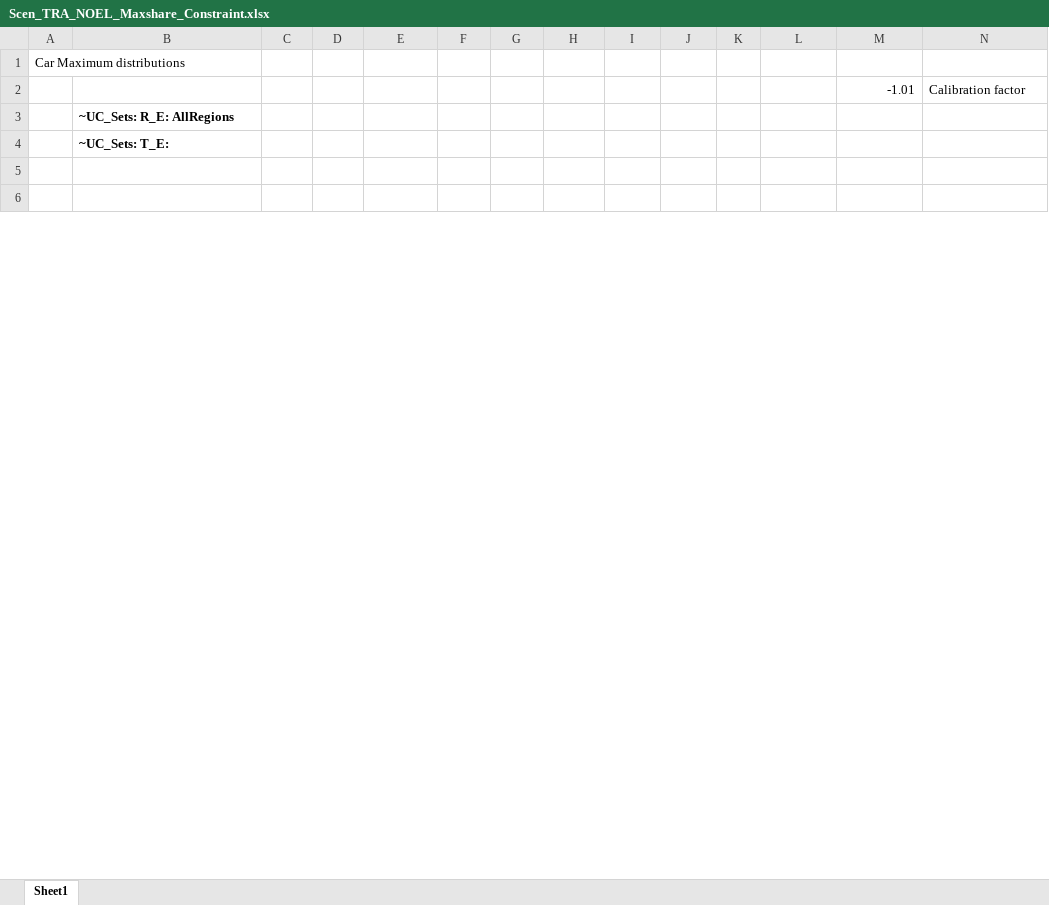
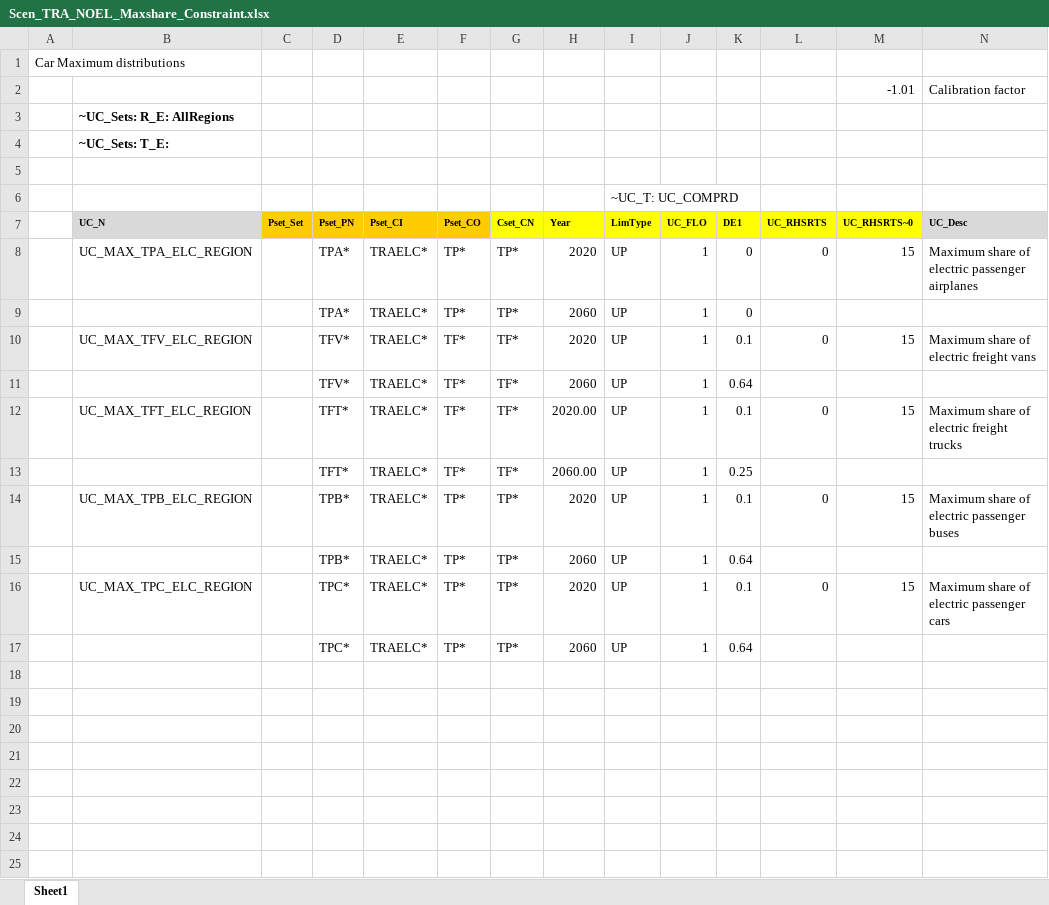
Before and after one commit to AdamVejstrup/Bachelor, an Excel workbook: TIMES-DE/SuppXLS/Scen_TRA_NOEL_Maxshare_Constraint.xlsx, sheet Sheet1, drawn as a sheet; only a part is shown; values as stored, in another font and other column widths than the file's, no borders; rows hold the shown columns only; the diff covers the shown part only; the diff names each change by its address in the sheet, - before the commit and + after, or states it on an @@ line.

```diff
--- a/TIMES-DE/SuppXLS/Scen_TRA_NOEL_Maxshare_Constraint.xlsx (sheet Sheet1)
+++ b/TIMES-DE/SuppXLS/Scen_TRA_NOEL_Maxshare_Constraint.xlsx (sheet Sheet1)
+row 6:  |  |  |  |  |  |  |  | ~UC_T: UC_COMPRD
+row 7:  | UC_N | Pset_Set | Pset_PN | Pset_CI | Pset_CO | Cset_CN | Year | LimType | UC_FLO | DE1 | UC_RHSRTS | UC_RHSRTS~0 | UC_Desc
+row 8:  | UC_MAX_TPA_ELC_REGION |  | TPA* | TRAELC* | TP* | TP* | 2020 | UP | 1 | 0 | 0 | 15 | Maximum share of electric passenger airplanes
+row 9:  |  |  | TPA* | TRAELC* | TP* | TP* | 2060 | UP | 1 | 0
+row 10:  | UC_MAX_TFV_ELC_REGION |  | TFV* | TRAELC* | TF* | TF* | 2020 | UP | 1 | 0.1 | 0 | 15 | Maximum share of electric freight vans
+row 11:  |  |  | TFV* | TRAELC* | TF* | TF* | 2060 | UP | 1 | 0.64
+row 12:  | UC_MAX_TFT_ELC_REGION |  | TFT* | TRAELC* | TF* | TF* | 2020.00 | UP | 1 | 0.1 | 0 | 15 | Maximum share of electric freight trucks
+row 13:  |  |  | TFT* | TRAELC* | TF* | TF* | 2060.00 | UP | 1 | 0.25
+row 14:  | UC_MAX_TPB_ELC_REGION |  | TPB* | TRAELC* | TP* | TP* | 2020 | UP | 1 | 0.1 | 0 | 15 | Maximum share of electric passenger buses
+row 15:  |  |  | TPB* | TRAELC* | TP* | TP* | 2060 | UP | 1 | 0.64
+row 16:  | UC_MAX_TPC_ELC_REGION |  | TPC* | TRAELC* | TP* | TP* | 2020 | UP | 1 | 0.1 | 0 | 15 | Maximum share of electric passenger cars
+row 17:  |  |  | TPC* | TRAELC* | TP* | TP* | 2060 | UP | 1 | 0.64
+row 19: (empty)
+row 20: (empty)
+row 21: (empty)
+row 22: (empty)
+row 23: (empty)
+row 24: (empty)
+row 25: (empty)
```
Also changed, not shown: 24 added rows, 13 edited cells and cell formats elsewhere in this sheet, TIMES-DE/SuppXLS/Scen_IMP_MIN_totalconstraint.xlsx, TIMES-DE/SuppXLS/Scen_IND_MIDROAD_Maxshare_constraint.xlsx, 12 other files.
